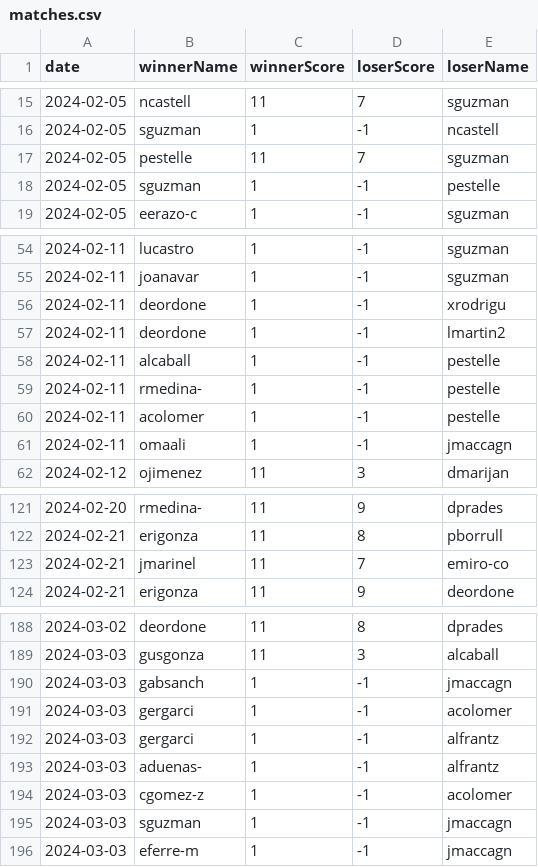
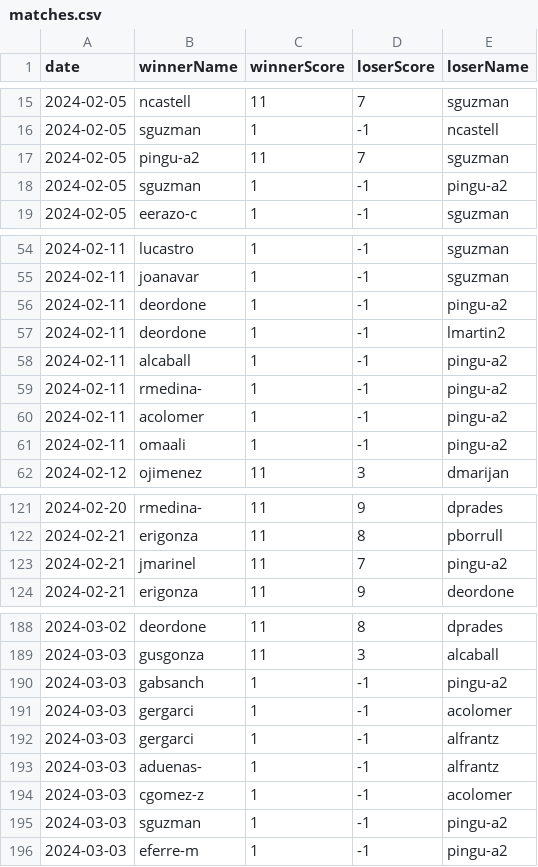
Before and after one commit to NullSquad/peer-2-pong, a CSV file: data/matches.csv, drawn as a sheet; only a part is shown, gaps mark what is left out.

Commit message:
update

```diff
--- a/data/matches.csv
+++ b/data/matches.csv
@@ -16,4 +16,4 @@ date,winnerName,winnerScore,loserScore,loserName
 2024-02-05,sguzman,1,-1,ncastell
-2024-02-05,pestelle,11,7,sguzman
-2024-02-05,sguzman,1,-1,pestelle
+2024-02-05,pingu-a2,11,7,sguzman
+2024-02-05,sguzman,1,-1,pingu-a2
 2024-02-05,eerazo-c,1,-1,sguzman
@@ -55,8 +55,8 @@ date,winnerName,winnerScore,loserScore,loserName
 2024-02-11,joanavar,1,-1,sguzman
-2024-02-11,deordone,1,-1,xrodrigu
+2024-02-11,deordone,1,-1,pingu-a2
 2024-02-11,deordone,1,-1,lmartin2
-2024-02-11,alcaball,1,-1,pestelle
-2024-02-11,rmedina-,1,-1,pestelle
-2024-02-11,acolomer,1,-1,pestelle
-2024-02-11,omaali,1,-1,jmaccagn
+2024-02-11,alcaball,1,-1,pingu-a2
+2024-02-11,rmedina-,1,-1,pingu-a2
+2024-02-11,acolomer,1,-1,pingu-a2
+2024-02-11,omaali,1,-1,pingu-a2
 2024-02-12,ojimenez,11,3,dmarijan
@@ -122,3 +122,3 @@ date,winnerName,winnerScore,loserScore,loserName
 2024-02-21,erigonza,11,8,pborrull
-2024-02-21,jmarinel,11,7,emiro-co
+2024-02-21,jmarinel,11,7,pingu-a2
 2024-02-21,erigonza,11,9,deordone
@@ -189,3 +189,3 @@ date,winnerName,winnerScore,loserScore,loserName
 2024-03-03,gusgonza,11,3,alcaball
-2024-03-03,gabsanch,1,-1,jmaccagn
+2024-03-03,gabsanch,1,-1,pingu-a2
 2024-03-03,gergarci,1,-1,acolomer
@@ -194,3 +194,3 @@ date,winnerName,winnerScore,loserScore,loserName
 2024-03-03,cgomez-z,1,-1,acolomer
-2024-03-03,sguzman,1,-1,jmaccagn
-2024-03-03,eferre-m,1,-1,jmaccagn
+2024-03-03,sguzman,1,-1,pingu-a2
+2024-03-03,eferre-m,1,-1,pingu-a2
```
